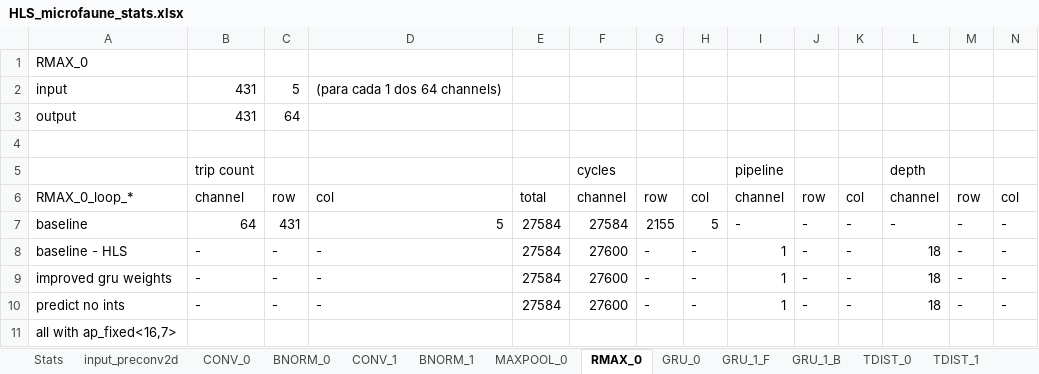
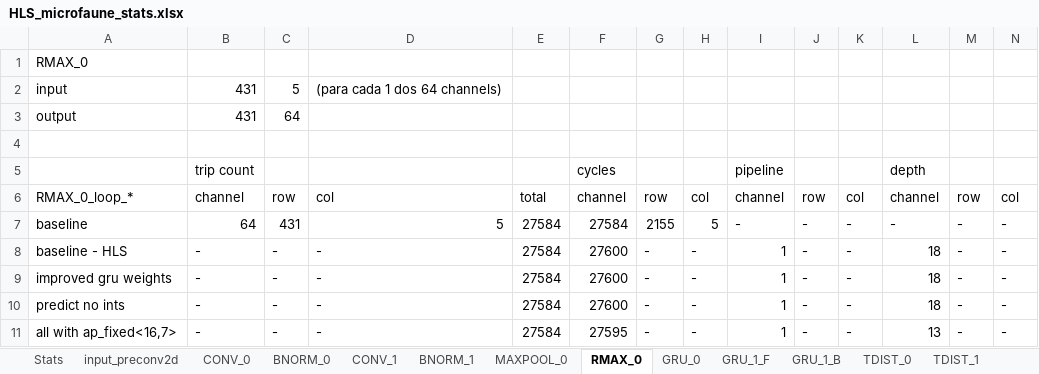
Before and after one commit to PiniponSelvagem/BAD_FPGA, an Excel workbook: documents/HLS_microfaune_stats.xlsx, sheet RMAX_0, drawn as a sheet; only a part is shown; values as stored, in another font and other column widths than the file's, no borders; the diff covers the shown part only; the diff names each change by its address in the sheet, - before the commit and + after, or states it on an @@ line.

```diff
--- a/documents/HLS_microfaune_stats.xlsx (sheet RMAX_0)
+++ b/documents/HLS_microfaune_stats.xlsx (sheet RMAX_0)
-B11: (empty)
+B11: -
-C11: (empty)
+C11: -
-D11: (empty)
+D11: -
-E11: (empty)
+E11: 27584
-F11: (empty)
+F11: 27595
-G11: (empty)
+G11: -
-H11: (empty)
+H11: -
-I11: (empty)
+I11: 1
-J11: (empty)
+J11: -
-K11: (empty)
+K11: -
-L11: (empty)
+L11: 13
-M11: (empty)
+M11: -
-N11: (empty)
+N11: -
```
Also changed, not shown: 4 edited cells elsewhere in this sheet, sheet GRU_1_F, sheet GRU_0, sheet GRU_1_B, sheet CONV_0, sheet input_preconv2d, sheet MAXPOOL_0, 7 more sheets, 7 other files.
